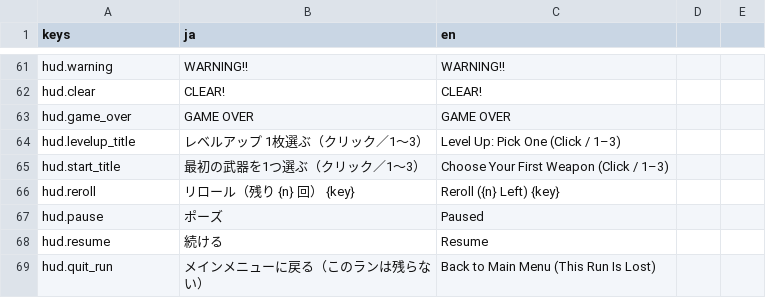
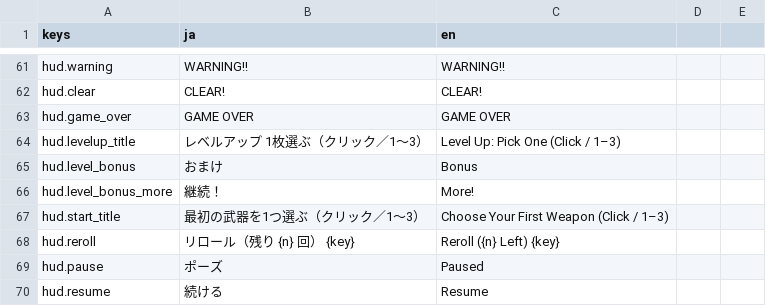
Before and after one commit to Tomatoguy1029/speed, a CSV file: speed/data/text/strings.csv, drawn as a sheet; only a part is shown, gaps mark what is left out; the shorter side is filled out with more unchanged rows; the diff names each change by its address in the sheet, - before the commit and + after, or states it on an @@ line.

```diff
--- a/speed/data/text/strings.csv
+++ b/speed/data/text/strings.csv
+row 65: hud.level_bonus | おまけ | Bonus
+row 66: hud.level_bonus_more | 継続！ | More!
```
Also changed, not shown: 4 other files.
